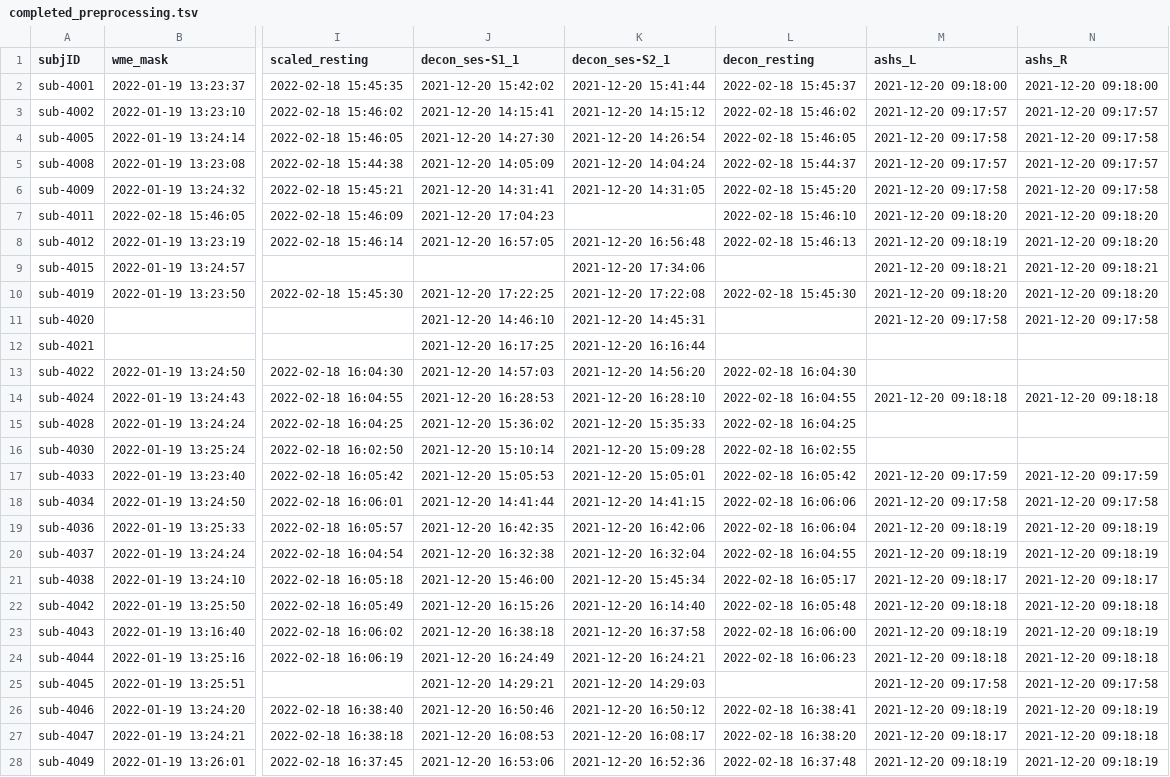
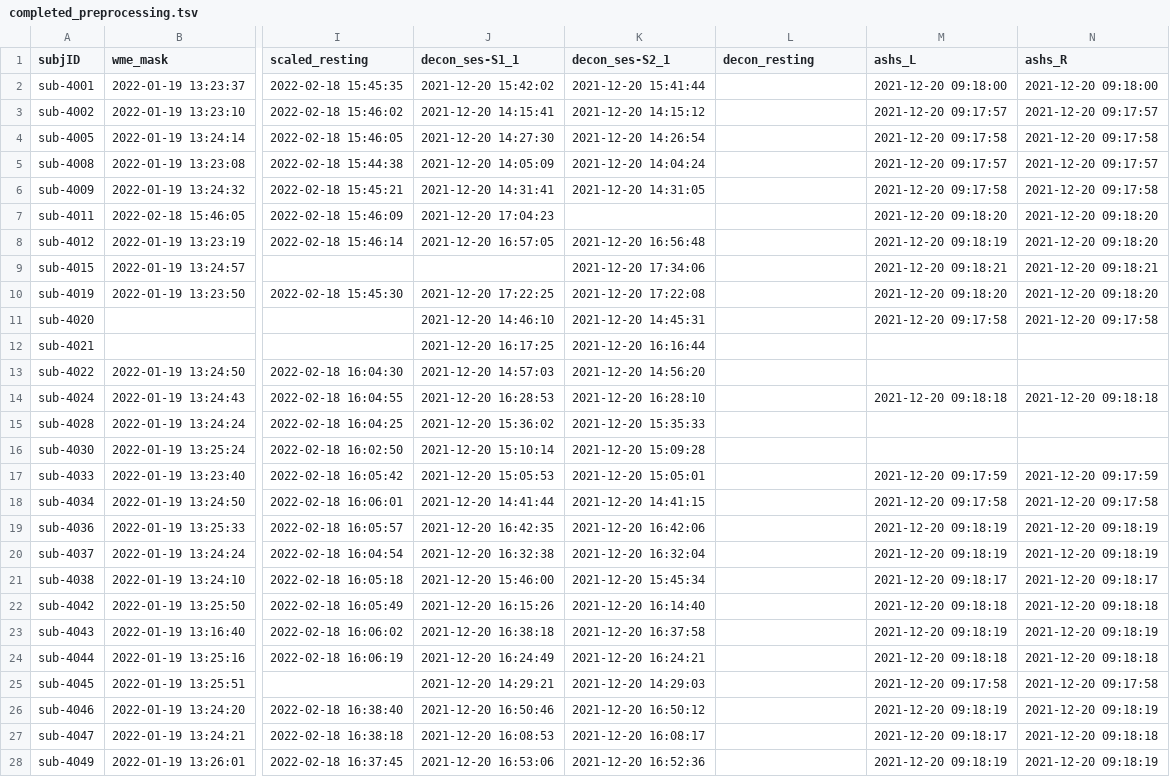
Before and after one commit to emu-project/func_processing, a TSV file: logs/completed_preprocessing.tsv, drawn as a sheet; only a part is shown, gaps mark what is left out; the diff covers the shown part only; the diff names each change by its address in the sheet, - before the commit and + after, or states it on an @@ line.

Commit message:
Updated completed_preprocess.tsv at 2022-02-24 18:40:56

```diff
--- a/logs/completed_preprocessing.tsv
+++ b/logs/completed_preprocessing.tsv
-L2 (decon_resting): 2022-02-18 15:45:37
+L2 (decon_resting): (empty)
-L3 (decon_resting): 2022-02-18 15:46:02
+L3 (decon_resting): (empty)
-L4 (decon_resting): 2022-02-18 15:46:05
+L4 (decon_resting): (empty)
-L5 (decon_resting): 2022-02-18 15:44:37
+L5 (decon_resting): (empty)
-L6 (decon_resting): 2022-02-18 15:45:20
+L6 (decon_resting): (empty)
-L7 (decon_resting): 2022-02-18 15:46:10
+L7 (decon_resting): (empty)
-L8 (decon_resting): 2022-02-18 15:46:13
+L8 (decon_resting): (empty)
-L10 (decon_resting): 2022-02-18 15:45:30
+L10 (decon_resting): (empty)
-L13 (decon_resting): 2022-02-18 16:04:30
+L13 (decon_resting): (empty)
-L14 (decon_resting): 2022-02-18 16:04:55
+L14 (decon_resting): (empty)
-L15 (decon_resting): 2022-02-18 16:04:25
+L15 (decon_resting): (empty)
-L16 (decon_resting): 2022-02-18 16:02:55
+L16 (decon_resting): (empty)
-L17 (decon_resting): 2022-02-18 16:05:42
+L17 (decon_resting): (empty)
-L18 (decon_resting): 2022-02-18 16:06:06
+L18 (decon_resting): (empty)
-L19 (decon_resting): 2022-02-18 16:06:04
+L19 (decon_resting): (empty)
-L20 (decon_resting): 2022-02-18 16:04:55
+L20 (decon_resting): (empty)
-L21 (decon_resting): 2022-02-18 16:05:17
+L21 (decon_resting): (empty)
-L22 (decon_resting): 2022-02-18 16:05:48
+L22 (decon_resting): (empty)
-L23 (decon_resting): 2022-02-18 16:06:00
+L23 (decon_resting): (empty)
-L24 (decon_resting): 2022-02-18 16:06:23
+L24 (decon_resting): (empty)
-L26 (decon_resting): 2022-02-18 16:38:41
+L26 (decon_resting): (empty)
-L27 (decon_resting): 2022-02-18 16:38:20
+L27 (decon_resting): (empty)
-L28 (decon_resting): 2022-02-18 16:37:48
+L28 (decon_resting): (empty)
```
Also changed, not shown: 70 edited cells elsewhere in this file, 3 other files.
